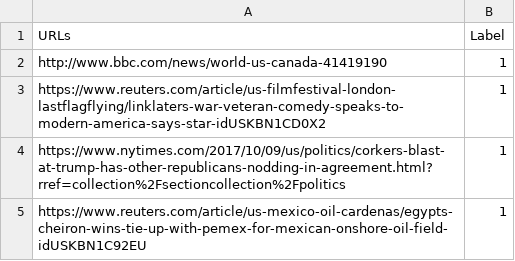
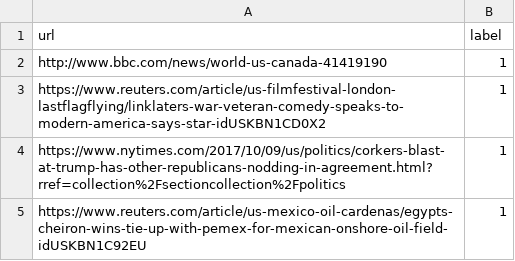
Before and after one commit to margoseltzer/article-scraping, a CSV file: data/data_from_Kaggle.csv, drawn as a sheet; only a part is shown.

```diff
--- a/data/data_from_Kaggle.csv
+++ b/data/data_from_Kaggle.csv
@@ -1,2 +1,2 @@
-URLs,Label
+url,label
 http://www.bbc.com/news/world-us-canada-41419190,1
```
Also changed, not shown: src/utils/url_classifier/all_lists.csv, 2 other files.
